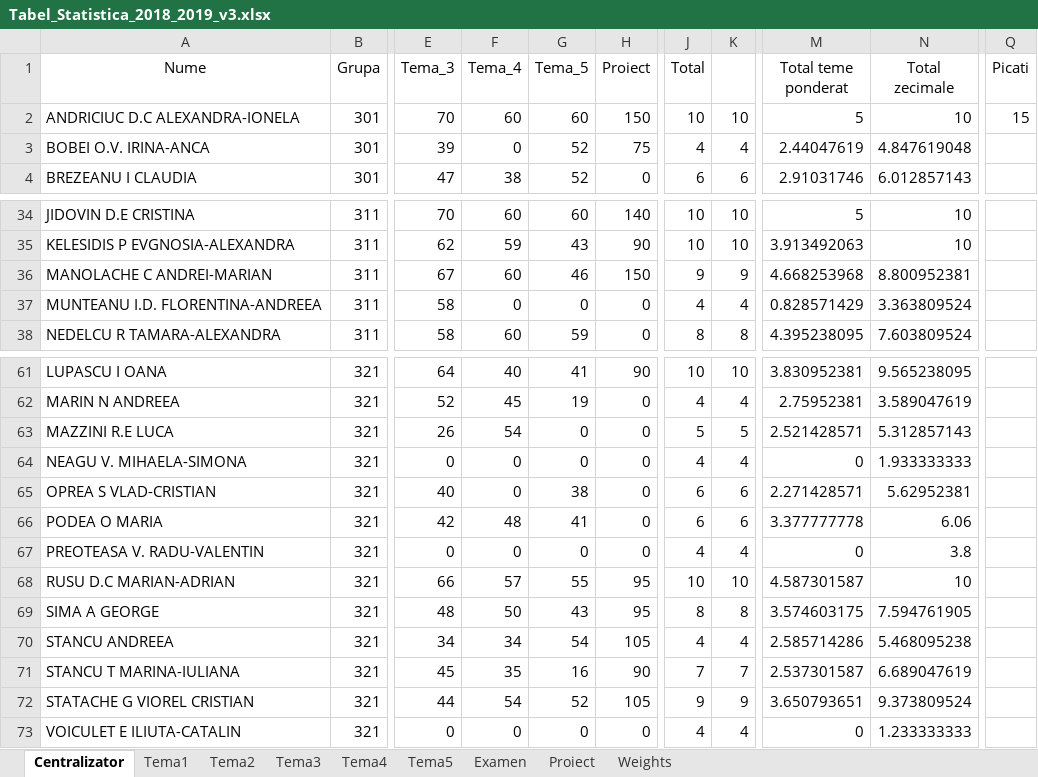
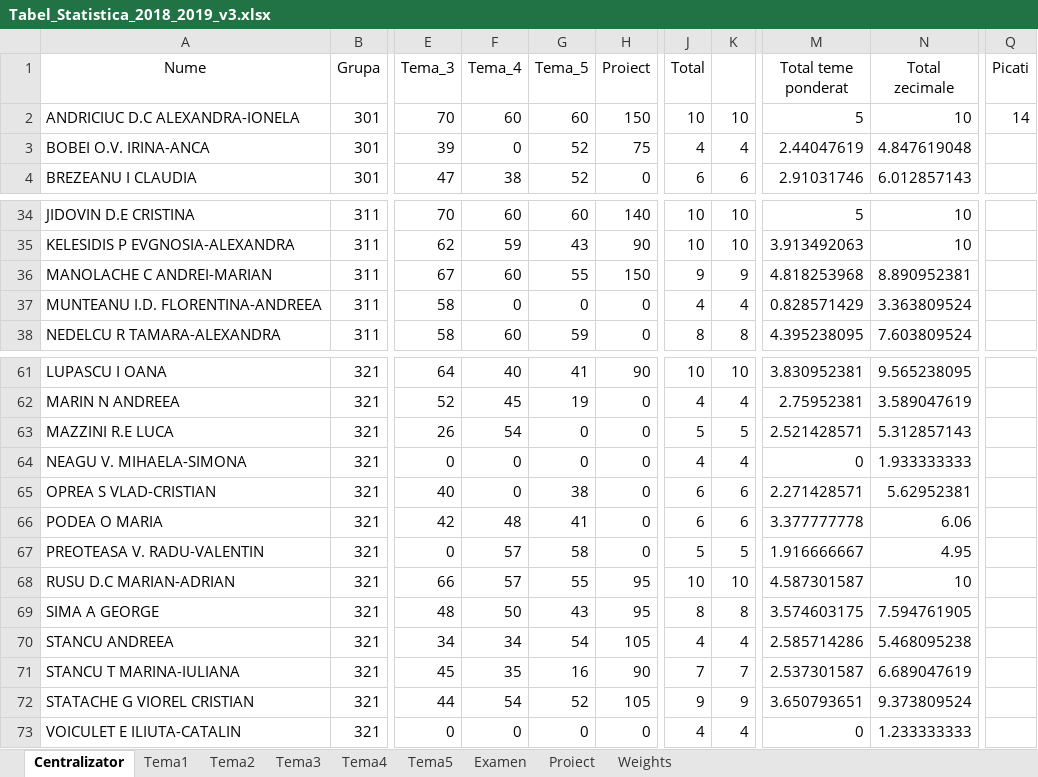
Before and after one commit to AlexAmarioarei/AlexAmarioarei.github.io, an Excel workbook: Teaching/2018-2019/Stat web page/results/Tabel_Statistica_2018_2019_v3.xlsx, sheet Centralizator, drawn as a sheet; only a part is shown, gaps mark what is left out; values as stored, in another font and other column widths than the file's, no borders; conditional formats not drawn; the diff names each change by its address in the sheet, - before the commit and + after, or states it on an @@ line.

```diff
--- a/Teaching/2018-2019/Stat web page/results/Tabel_Statistica_2018_2019_v3.xlsx (sheet Centralizator)
+++ b/Teaching/2018-2019/Stat web page/results/Tabel_Statistica_2018_2019_v3.xlsx (sheet Centralizator)
-Q2 (Picati): 15
+Q2 (Picati): 14
-G36 (Tema_5): 46
+G36 (Tema_5): 55
-M36 (Total teme ponderat): 4.668253968
+M36 (Total teme ponderat): 4.818253968
-N36 (Total zecimale): 8.800952381
+N36 (Total zecimale): 8.890952381
-F67 (Tema_4): 0
+F67 (Tema_4): 57
-G67 (Tema_5): 0
+G67 (Tema_5): 58
-J67 (Total): 4
+J67 (Total): 5
-K67: 4
+K67: 5
-M67 (Total teme ponderat): 0
+M67 (Total teme ponderat): 1.916666667
-N67 (Total zecimale): 3.8
+N67 (Total zecimale): 4.95
```
Also changed, not shown: sheet Tema5, sheet Tema4, 1 other file.
